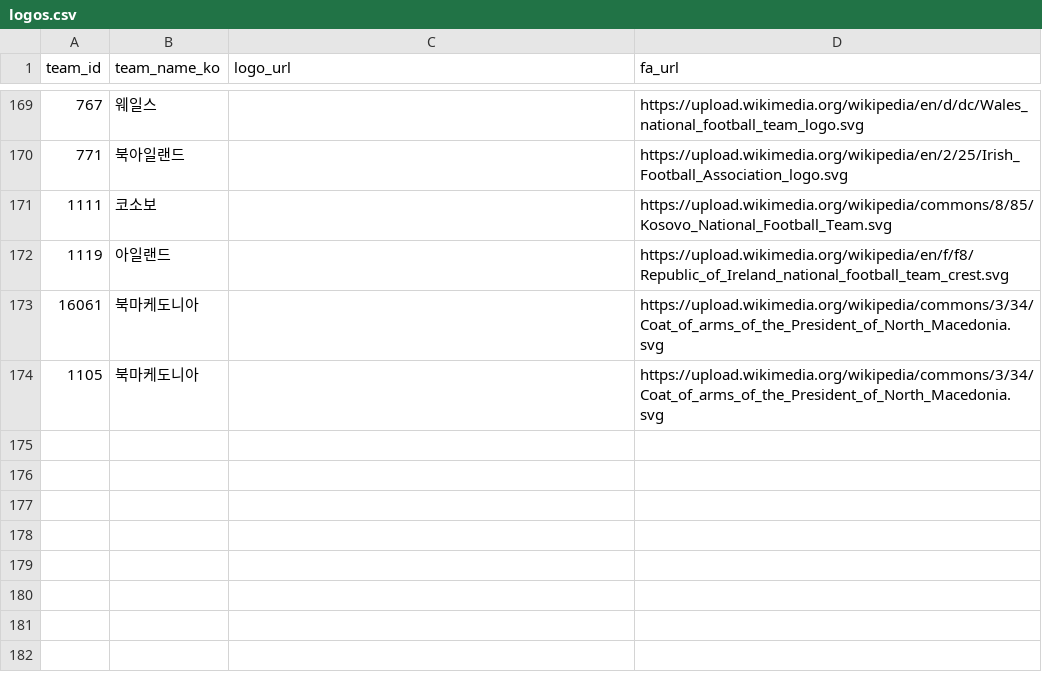
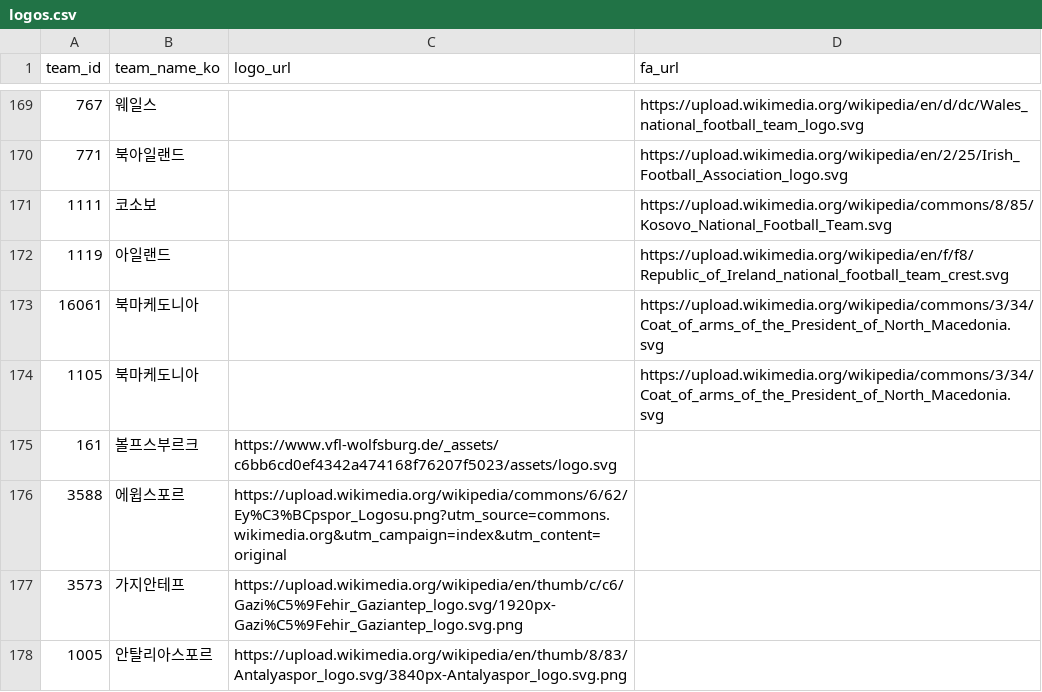
Before and after one commit to bgh1234554/football-obs-backend, a CSV file: src/main/resources/data/logos.csv, drawn as a sheet; only a part is shown, gaps mark what is left out; the diff names each change by its address in the sheet, - before the commit and + after, or states it on an @@ line.

```diff
--- a/src/main/resources/data/logos.csv
+++ b/src/main/resources/data/logos.csv
+row 175: 161 | 볼프스부르크 | https://www.vfl-wolfsburg.de/_assets/c6bb6cd0ef4342a474168f76207f5023/assets/logo.svg
+row 176: 3588 | 에윕스포르 | https://upload.wikimedia.org/wikipedia/commons/6/62/Ey%C3%BCpspor_Logosu.png?utm_source=commons.wikimedia.org&utm_campaign=index&utm_content=original
+row 177: 3573 | 가지안테프 | https://upload.wikimedia.org/wikipedia/en/thumb/c/c6/Gazi%C5%9Fehir_Gaziantep_logo.svg/1920px-Gazi%C5%9Fehir_Gaziantep_logo.svg.png
+row 178: 1005 | 안탈리아스포르 | https://upload.wikimedia.org/wikipedia/en/thumb/8/83/Antalyaspor_logo.svg/3840px-Antalyaspor_logo.svg.png
```
Also changed, not shown: src/main/resources/data/coaches.csv, src/main/resources/data/players.csv, 1 other file.
